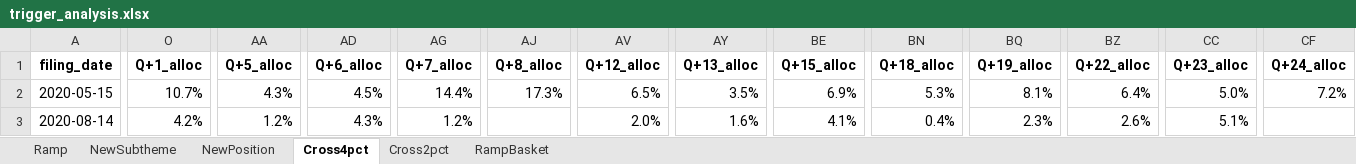
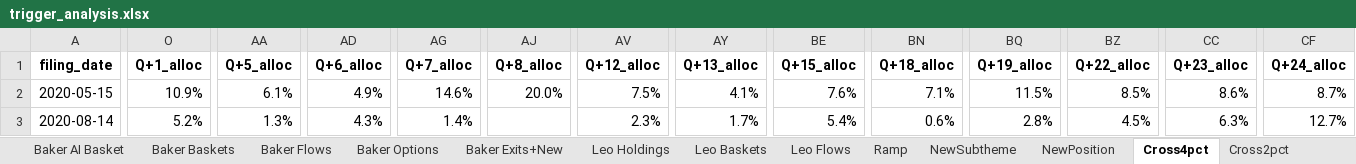
Before and after one commit to sresman/celeb-pm, an Excel workbook: analysis/trigger_analysis.xlsx, sheet Cross4pct, drawn as a sheet; only a part is shown, gaps mark what is left out; values as stored, in another font and other column widths than the file's, no borders; the diff covers the shown part only; the diff names each change by its address in the sheet, - before the commit and + after, or states it on an @@ line.

```diff
--- a/analysis/trigger_analysis.xlsx (sheet Cross4pct)
+++ b/analysis/trigger_analysis.xlsx (sheet Cross4pct)
+sheet tab: Baker AI Basket
+sheet tab: Baker Baskets
+sheet tab: Baker Flows
+sheet tab: Baker Options
+sheet tab: Baker Exits+New
+sheet tab: Leo Holdings
+sheet tab: Leo Baskets
+sheet tab: Leo Flows
-O2 (Q+1_alloc): 10.7%
+O2 (Q+1_alloc): 10.9%
-AA2 (Q+5_alloc): 4.3%
+AA2 (Q+5_alloc): 6.1%
-AD2 (Q+6_alloc): 4.5%
+AD2 (Q+6_alloc): 4.9%
-AG2 (Q+7_alloc): 14.4%
+AG2 (Q+7_alloc): 14.6%
-AJ2 (Q+8_alloc): 17.3%
+AJ2 (Q+8_alloc): 20.0%
-AV2 (Q+12_alloc): 6.5%
+AV2 (Q+12_alloc): 7.5%
-AY2 (Q+13_alloc): 3.5%
+AY2 (Q+13_alloc): 4.1%
-BE2 (Q+15_alloc): 6.9%
+BE2 (Q+15_alloc): 7.6%
-BN2 (Q+18_alloc): 5.3%
+BN2 (Q+18_alloc): 7.1%
-BQ2 (Q+19_alloc): 8.1%
+BQ2 (Q+19_alloc): 11.5%
-BZ2 (Q+22_alloc): 6.4%
+BZ2 (Q+22_alloc): 8.5%
-CC2 (Q+23_alloc): 5.0%
+CC2 (Q+23_alloc): 8.6%
-CF2 (Q+24_alloc): 7.2%
+CF2 (Q+24_alloc): 8.7%
-O3 (Q+1_alloc): 4.2%
+O3 (Q+1_alloc): 5.2%
-AA3 (Q+5_alloc): 1.2%
+AA3 (Q+5_alloc): 1.3%
-AG3 (Q+7_alloc): 1.2%
+AG3 (Q+7_alloc): 1.4%
-AV3 (Q+12_alloc): 2.0%
+AV3 (Q+12_alloc): 2.3%
-AY3 (Q+13_alloc): 1.6%
+AY3 (Q+13_alloc): 1.7%
-BE3 (Q+15_alloc): 4.1%
+BE3 (Q+15_alloc): 5.4%
-BN3 (Q+18_alloc): 0.4%
+BN3 (Q+18_alloc): 0.6%
-BQ3 (Q+19_alloc): 2.3%
+BQ3 (Q+19_alloc): 2.8%
-BZ3 (Q+22_alloc): 2.6%
+BZ3 (Q+22_alloc): 4.5%
-CC3 (Q+23_alloc): 5.1%
+CC3 (Q+23_alloc): 6.3%
-CF3 (Q+24_alloc): (empty)
+CF3 (Q+24_alloc): 12.7%
```
Also changed, not shown: 4 removed rows and 154 edited cells elsewhere in this sheet, sheet Cross2pct, sheet NewPosition, sheet NewSubtheme, sheet RampBasket, sheet Ramp, other sheet tabs, 8 other files.
